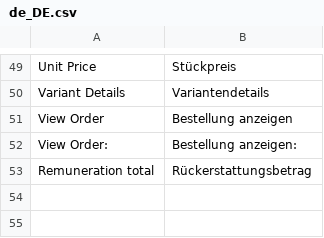
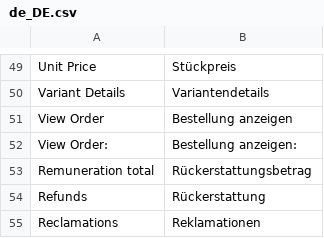
Before and after one commit to spryker/sales, a CSV file: data/translation/Zed/de_DE.csv, drawn as a sheet; only a part is shown, gaps mark what is left out; the diff names each change by its address in the sheet, - before the commit and + after, or states it on an @@ line.

```diff
--- a/data/translation/Zed/de_DE.csv
+++ b/data/translation/Zed/de_DE.csv
+row 54: Refunds | Rückerstattung
+row 55: Reclamations | Reklamationen
```
Also changed, not shown: data/translation/Zed/en_US.csv.
